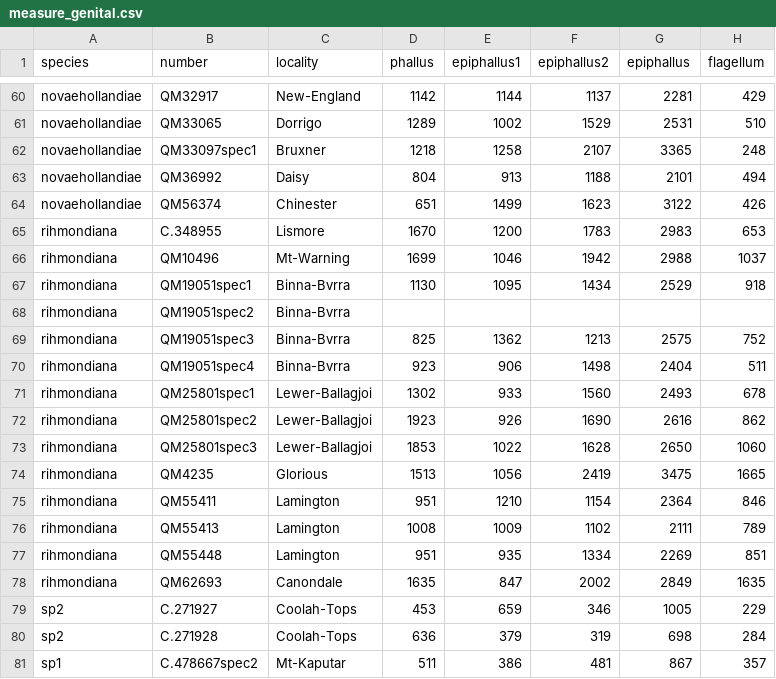
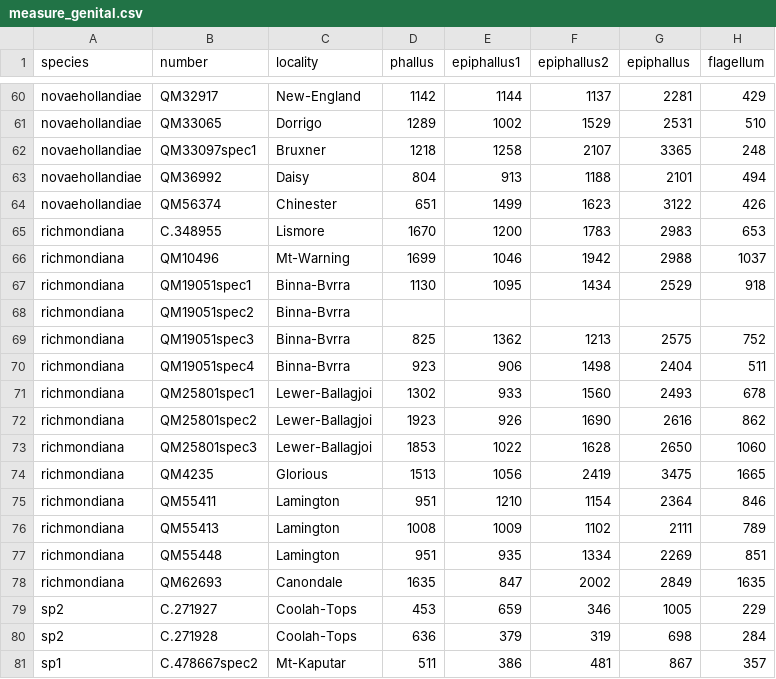
Before and after one commit to starsareintherose/Thersites-Data, a CSV file: GIS/measure_genital.csv, drawn as a sheet; only a part is shown, gaps mark what is left out; the diff names each change by its address in the sheet, - before the commit and + after, or states it on an @@ line.

Commit message:
fix: typo

```diff
--- a/GIS/measure_genital.csv
+++ b/GIS/measure_genital.csv
-A65:A78 (species): rihmondiana
+A65:A78 (species): richmondiana
```
